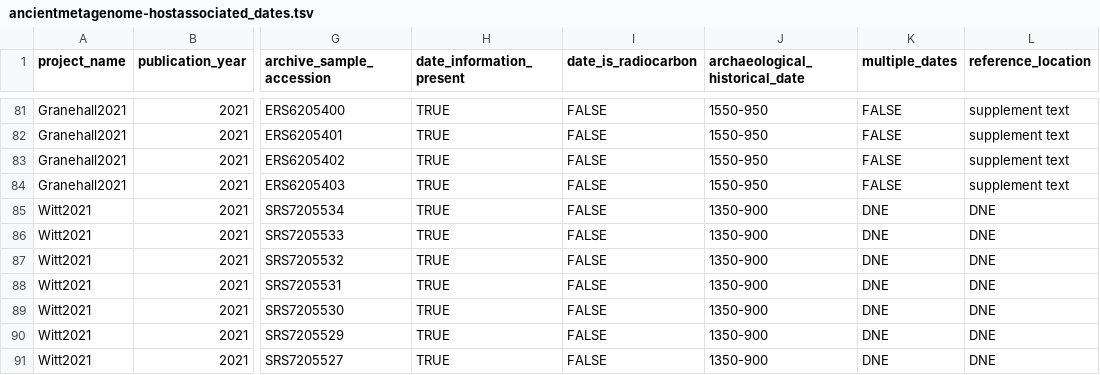
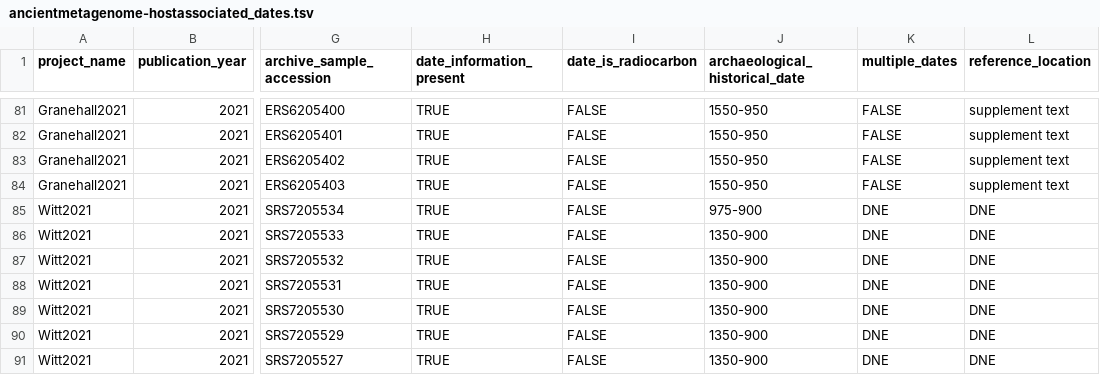
Before and after one commit to SPAAM-community/AncientMetagenomeDir, a TSV file: ancientmetagenome-hostassociated/dates/ancientmetagenome-hostassociated_dates.tsv, drawn as a sheet; only a part is shown, gaps mark what is left out; the diff names each change by its address in the sheet, - before the commit and + after, or states it on an @@ line.

Commit message:
Update ancientmetagenome-hostassociated/dates/ancientmetagenome-hostassociated_dates.tsv
Co-authored-by: Aida Andrades Valtueña <aida.andrades@gmail.com>

```diff
--- a/ancientmetagenome-hostassociated/dates/ancientmetagenome-hostassociated_dates.tsv
+++ b/ancientmetagenome-hostassociated/dates/ancientmetagenome-hostassociated_dates.tsv
-J85 (archaeological_historical_date): 1350-900
+J85 (archaeological_historical_date): 975-900
```
